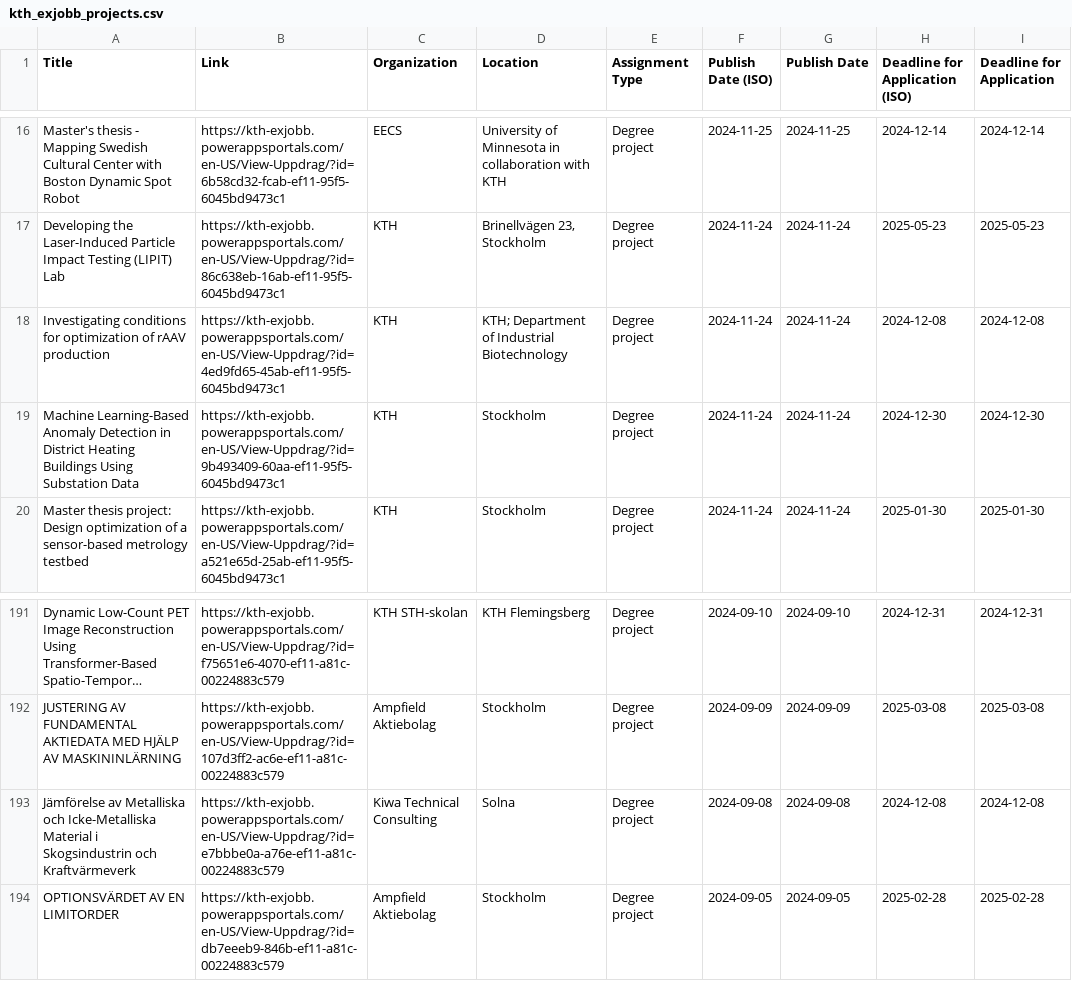
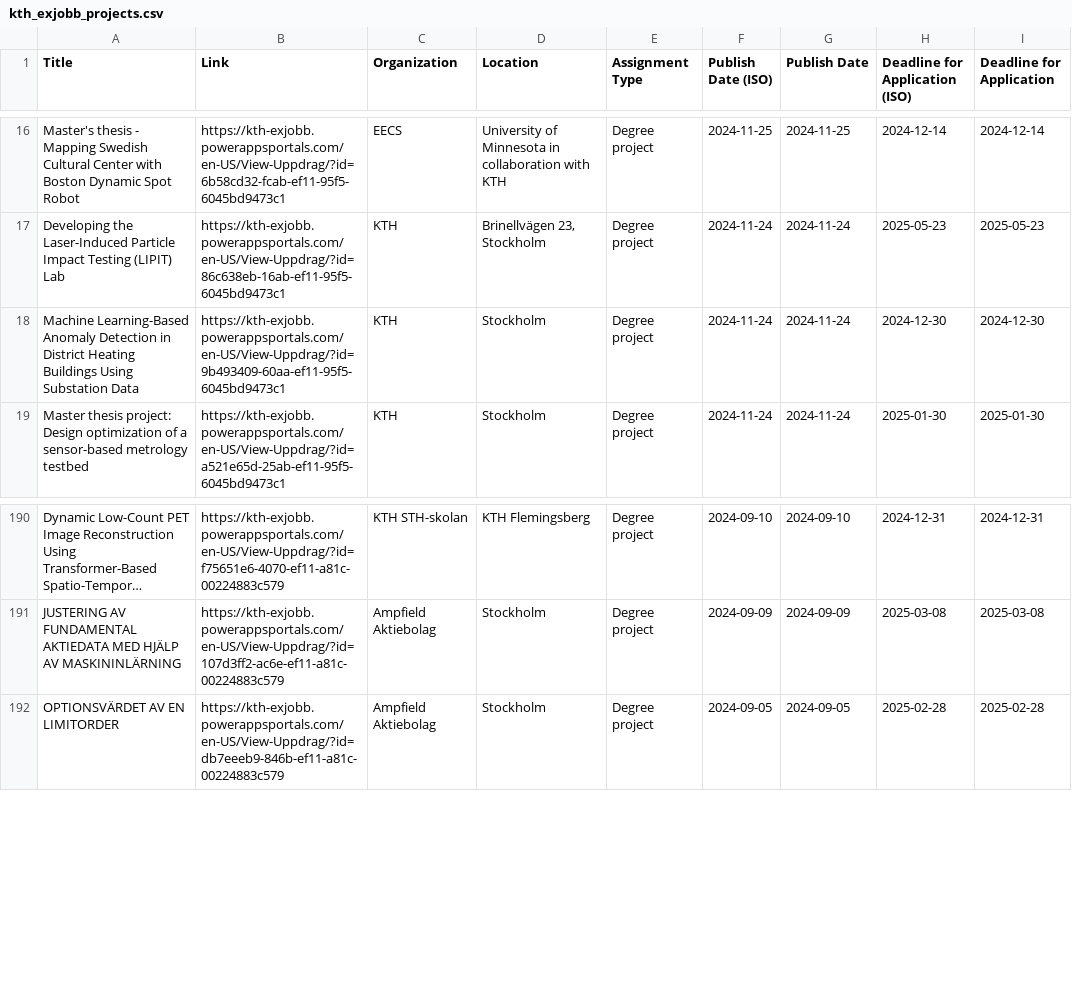
Before and after one commit to Qervas/exjobb, a CSV file: data/kth_exjobb_projects.csv, drawn as a sheet; only a part is shown, gaps mark what is left out; long unchanged cells end in …; the diff names each change by its address in the sheet, - before the commit and + after, or states it on an @@ line.

```diff
--- a/data/kth_exjobb_projects.csv
+++ b/data/kth_exjobb_projects.csv
-row 18: Investigating conditions for optimization of rAAV production | https://kth-exjobb.powerappsportals.com/en-US/View-Uppdrag/?id=4ed9fd65-45ab-ef11-95f5-6045bd9473c1 | KTH | KTH; Department of Industrial Biotechnology | Degree project | 2024-11-24 | 2024-11-24 | 2024-12-08 | 2024-12-08
-row 193: Jämförelse av Metalliska och Icke-Metalliska Material i Skogsindustrin och Kraftvärmeverk | https://kth-exjobb.powerappsportals.com/en-US/View-Uppdrag/?id=e7bbbe0a-a76e-ef11-a81c-00224883c579 | Kiwa Technical Consulting | Solna | Degree project | 2024-09-08 | 2024-09-08 | 2024-12-08 | 2024-12-08
```
Also changed, not shown: 1 other file.
